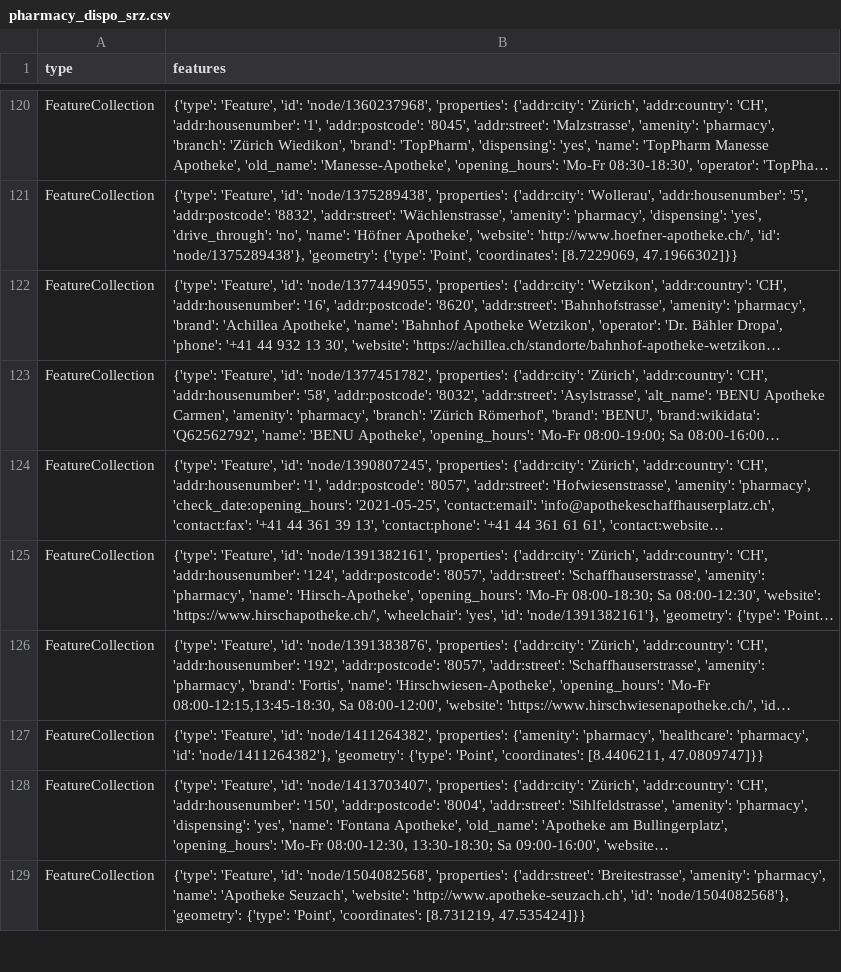
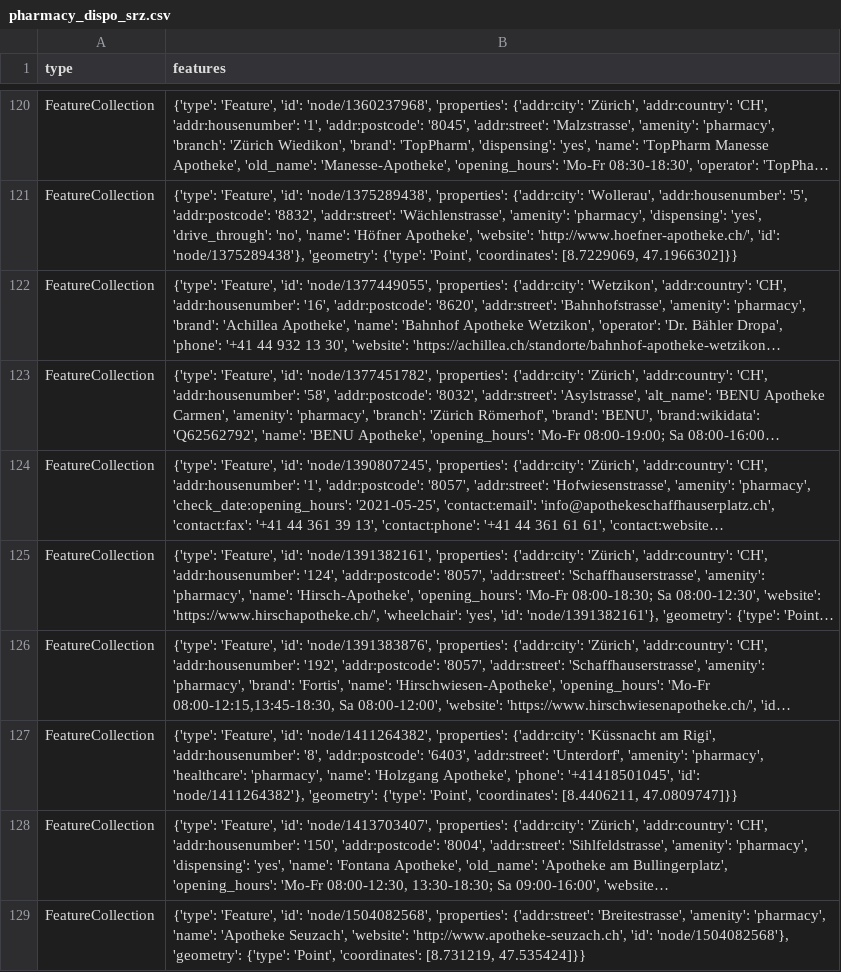
Before and after one commit to chnuessli/elz-data, a CSV file: data/csv/pharmacy/pharmacy_dispo_srz.csv, drawn as a sheet; only a part is shown, gaps mark what is left out; long unchanged cells end in …; the diff names each change by its address in the sheet, - before the commit and + after, or states it on an @@ line.

```diff
--- a/data/csv/pharmacy/pharmacy_dispo_srz.csv
+++ b/data/csv/pharmacy/pharmacy_dispo_srz.csv
-B127 (features): …'node/1411264382', 'properties': {'amenity': 'pharmacy', 'healthcare': 'pharmacy', 'id': 'node/1411264382'},…
+B127 (features): …'node/1411264382', 'properties': {'addr:city': 'Küssnacht am Rigi', 'addr:housenumber': '8', 'addr:postcode': '6403', 'addr:street': 'Unterdorf', 'amenity': 'pharmacy', 'healthcare': 'pharmacy', 'name': 'Holzgang Apotheke', 'phone': '+41418501045', 'id': 'node/1411264382'},…
```
Also changed, not shown: data/csv/access/gates/gates_dispo_srz.csv, data/csv/access/gates/gates_kt_zh.csv, 3 other files.
